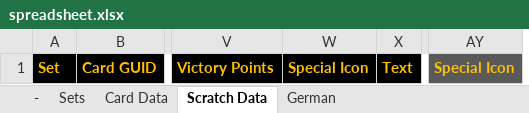
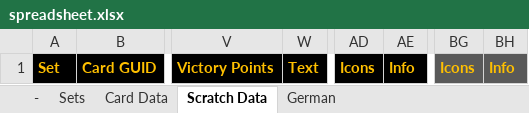
Before and after one commit to seastan/lotr-lcg-set-generator, an Excel workbook: Spreadsheet/spreadsheet.xlsx, sheet Scratch Data, drawn as a sheet; only a part is shown, gaps mark what is left out; values as stored, in another font and other column widths than the file's, no borders; conditional formats not drawn; removed rows and columns are numbered as before the commit, all else as after; the diff names each change by its address in the sheet, - before the commit and + after, or states it on an @@ line.

Commit message:
Rework special icons

```diff
--- a/Spreadsheet/spreadsheet.xlsx (sheet Scratch Data)
+++ b/Spreadsheet/spreadsheet.xlsx (sheet Scratch Data)
-column W, row 1: Special Icon
+column AD, row 1: Icons
+column AE, row 1: Info
-column AY, row 1: Special Icon
+column BG, row 1: Icons
+column BH, row 1: Info
```
Also changed, not shown: sheet Card Data, sheet Sets, hidden cells, 7 other files.
